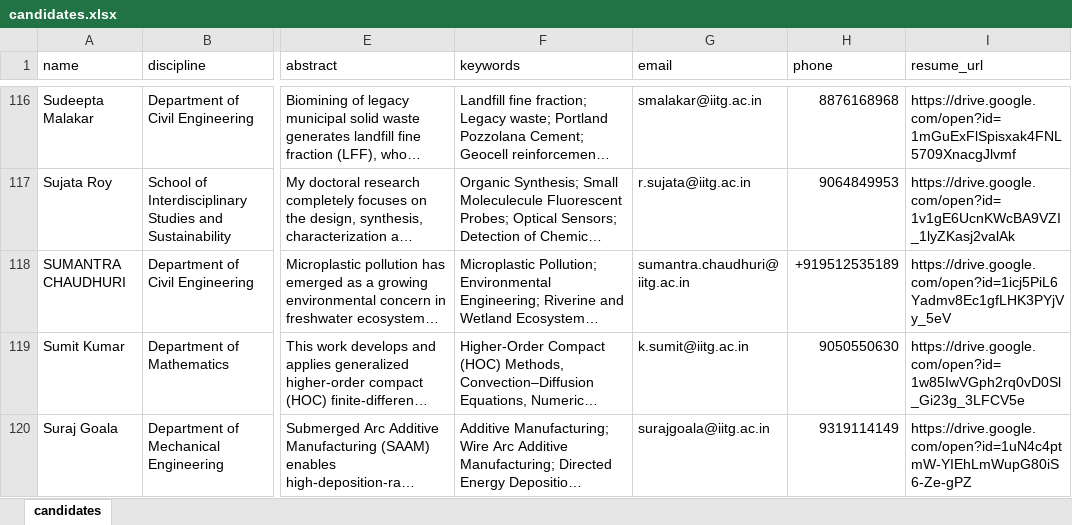
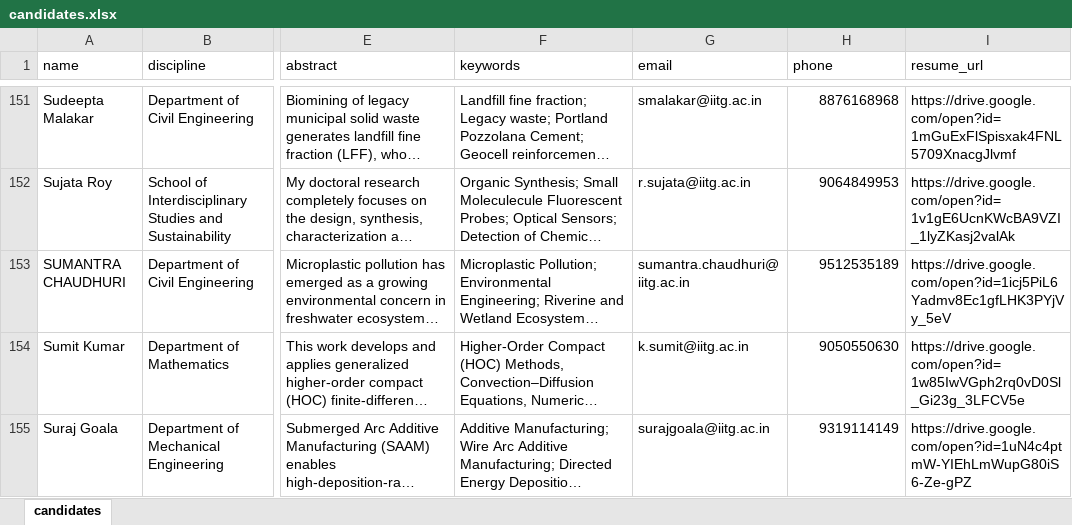
Before and after one commit to PhD-Placement-CCD-IIT-Guwahati/PhD-Profiles, an Excel workbook: candidates.xlsx, sheet candidates, drawn as a sheet; only a part is shown, gaps mark what is left out; long unchanged cells end in …; values as stored, in another font and other column widths than the file's, no cell formats; addresses are those after the commit; the diff covers the shown part only; the diff names each change by its address in the sheet, - before the commit and + after, or states it on an @@ line.

```diff
--- a/candidates.xlsx (sheet candidates)
+++ b/candidates.xlsx (sheet candidates)
-H153 (phone): +919512535189
+H153 (phone): 9512535189
```
Also changed, not shown: 41 added rows and 17 edited cells elsewhere in this sheet, cell formats, 1 other file.
